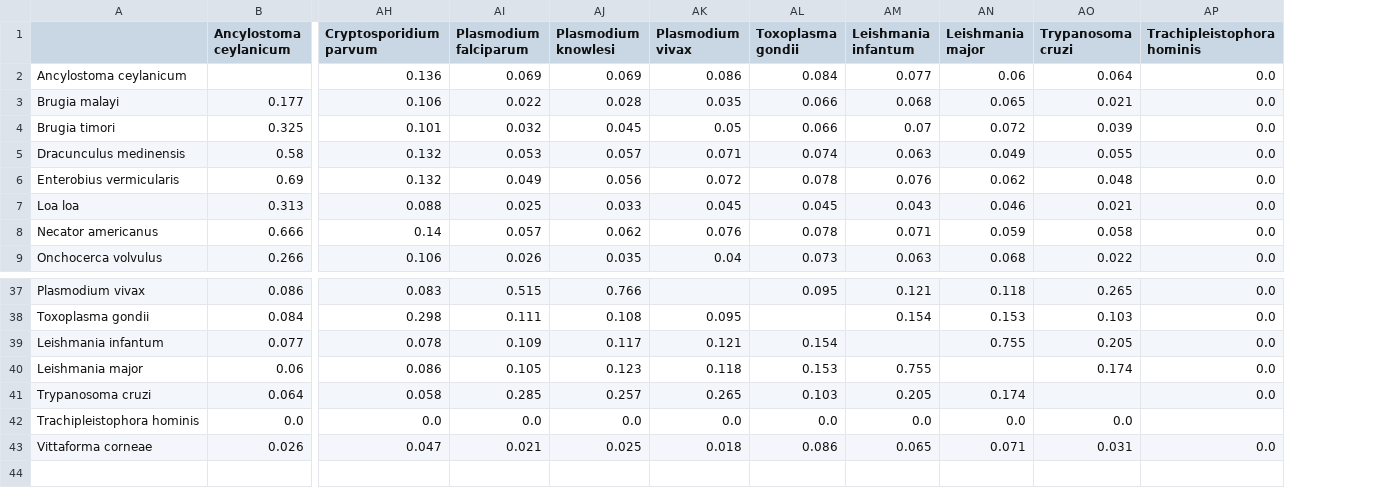
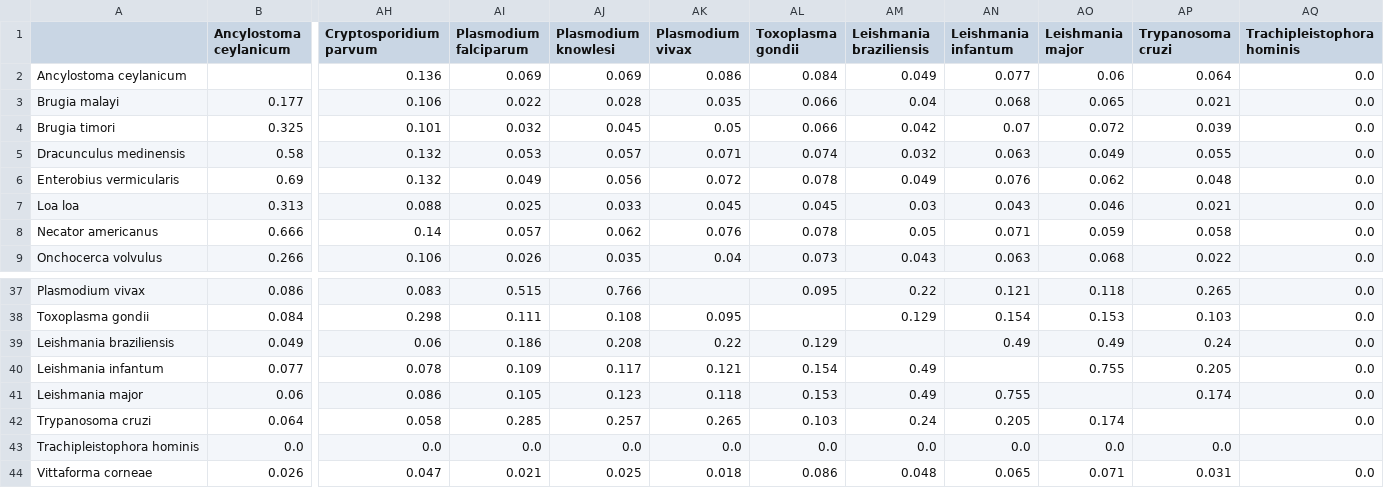
Before and after one commit to Multiomics-Analytics-Group/OrthoHPI2.0, a CSV file: paper/tables/parasite_similarity.csv, drawn as a sheet; only a part is shown, gaps mark what is left out; rows hold the shown columns only; the diff names each change by its address in the sheet, - before the commit and + after, or states it on an @@ line.

Commit message:
Regenerate paper tables for Leishmania braziliensis in human
Follows the host change from rat to human: the funnel, networks,
multi-host, similarity and shared-family tables now carry the human
pair, and the parasite table lists human and mouse.

```diff
--- a/paper/tables/parasite_similarity.csv
+++ b/paper/tables/parasite_similarity.csv
+column AM (Leishmania braziliensis), rows 2-9: 0.049 | 0.04 | 0.042 | 0.032 | 0.049 | 0.03 | 0.05 | 0.043; rows 37-38: 0.22 | 0.129; rows 40-44: 0.49 | 0.49 | 0.24 | 0.0 | 0.048
+row 39: Leishmania braziliensis | 0.049 | 0.06 | 0.186 | 0.208 | 0.22 | 0.129 |  | 0.49 | 0.49 | 0.24 | 0.0
```
Also changed, not shown: paper/tables/funnel.csv, paper/tables/funnel_supplementary.csv, 7 other files.
